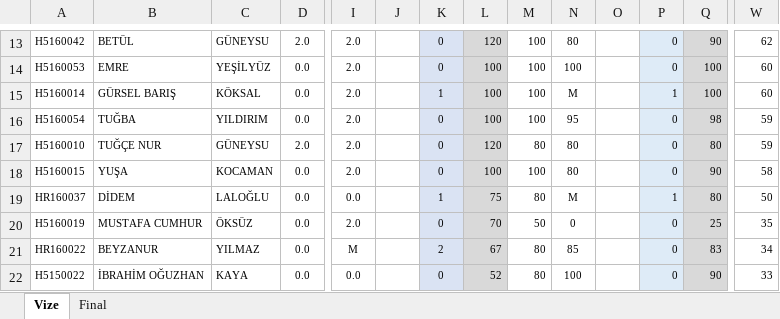
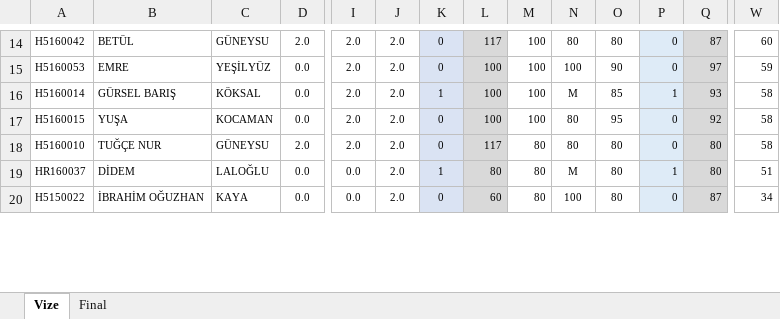
Before and after one commit to ozkansari/MyCourses, an Excel workbook: SoftwareDevEnvAndTools/_docs/Notlar.xlsx, sheet Vize, drawn as a sheet; only a part is shown, gaps mark what is left out; values as stored, in another font and other column widths than the file's, no borders; conditional formats not drawn; removed rows and columns are numbered as before the commit, all else as after; rows hold the shown columns only; the diff covers the shown part only; the diff names each change by its address in the sheet, - before the commit and + after, or states it on an @@ line.

```diff
--- a/SoftwareDevEnvAndTools/_docs/Notlar.xlsx (sheet Vize)
+++ b/SoftwareDevEnvAndTools/_docs/Notlar.xlsx (sheet Vize)
-J14:J18: (empty)
+J14:J18: 2.0
-L14: 120
+L14: 117
-O14: (empty)
+O14: 80
-Q14: 90
+Q14: 87
-W14: 62
+W14: 60
-O15: (empty)
+O15: 90
-Q15: 100
+Q15: 97
-W15: 60
+W15: 59
-O16: (empty)
+O16: 85
-Q16: 100
+Q16: 93
-W16: 60
+W16: 58
-A17: H5160054
+A17: H5160015
-B17: TUĞBA
+B17: YUŞA
-C17: YILDIRIM
+C17: KOCAMAN
-N17: 95
+N17: 80
-O17: (empty)
+O17: 95
-Q17: 98
+Q17: 92
-W17:W18: 59
+W17:W18: 58
-L18: 120
+L18: 117
-O18: (empty)
+O18: 80
-row 18: H5160015 | YUŞA | KOCAMAN | 0.0 | 2.0 |  | 0 | 100 | 100 | 80 |  | 0 | 90 | 58
-J19: (empty)
+J19: 2.0
-L19: 75
+L19: 80
-O19: (empty)
+O19: 80
-W19: 50
+W19: 51
-row 20: H5160019 | MUSTAFA CUMHUR | ÖKSÜZ | 0.0 | 2.0 |  | 0 | 70 | 50 | 0 |  | 0 | 25 | 35
-row 21: HR160022 | BEYZANUR | YILMAZ | 0.0 | M |  | 2 | 67 | 80 | 85 |  | 0 | 83 | 34
-J20: (empty)
+J20: 2.0
-L20: 52
+L20: 60
-O20: (empty)
+O20: 80
-Q20: 90
+Q20: 87
-W20: 33
+W20: 34
```
Also changed, not shown: 7 added rows, 4 removed rows and 47 edited cells elsewhere in this sheet, formulas that keep their value, AdvancedJava/_docs/Notlar.xlsx, 1 other file.
